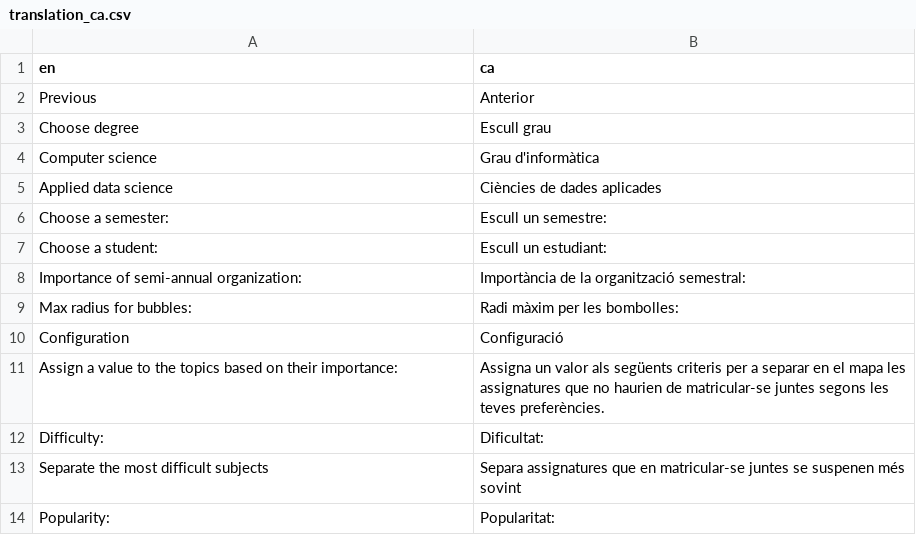
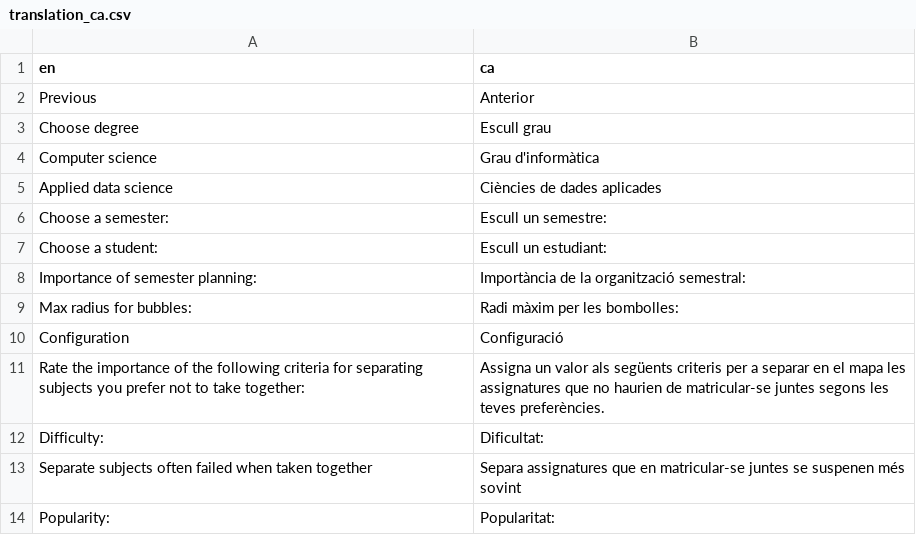
Before and after one commit to tim-thorp/VisualEnrollment, a CSV file: inst/lang/translation_ca.csv, drawn as a sheet; only a part is shown; the diff covers the shown part only.

Commit message:
Improve English translations for UI labels

```diff
--- a/inst/lang/translation_ca.csv
+++ b/inst/lang/translation_ca.csv
@@ -7,8 +7,8 @@ Choose a semester:;Escull un semestre:
 Choose a student:;Escull un estudiant:
-Importance of semi-annual organization:;Importància de la organització semestral:
+Importance of semester planning:;Importància de la organització semestral:
 Max radius for bubbles:;Radi màxim per les bombolles:
 Configuration;Configuració
-Assign a value to the topics based on their importance:;Assigna un valor als següents criteris per a separar en el mapa les assignatures que no haurien de matricular-se juntes segons les teves preferències.
+Rate the importance of the following criteria for separating subjects you prefer not to take together:;Assigna un valor als següents criteris per a separar en el mapa les assignatures que no haurien de matricular-se juntes segons les teves preferències.
 Difficulty:;Dificultat:
-Separate the most difficult subjects;Separa assignatures que en matricular-se juntes se suspenen més sovint
+Separate subjects often failed when taken together;Separa assignatures que en matricular-se juntes se suspenen més sovint
 Popularity:;Popularitat:
```
Also changed, not shown: 1 added row and 22 edited cells elsewhere in this file, inst/lang/translation_es.csv, 2 other files.
